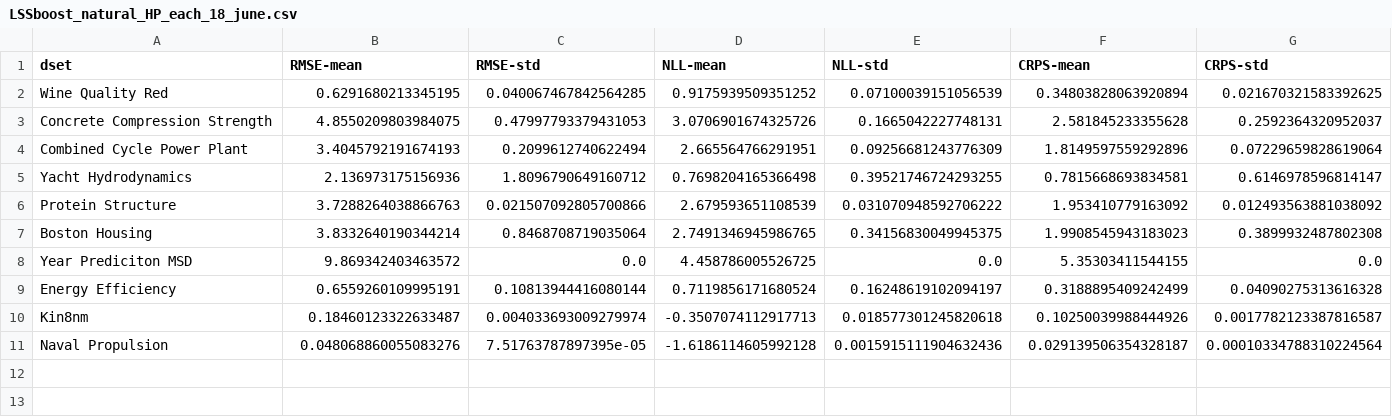
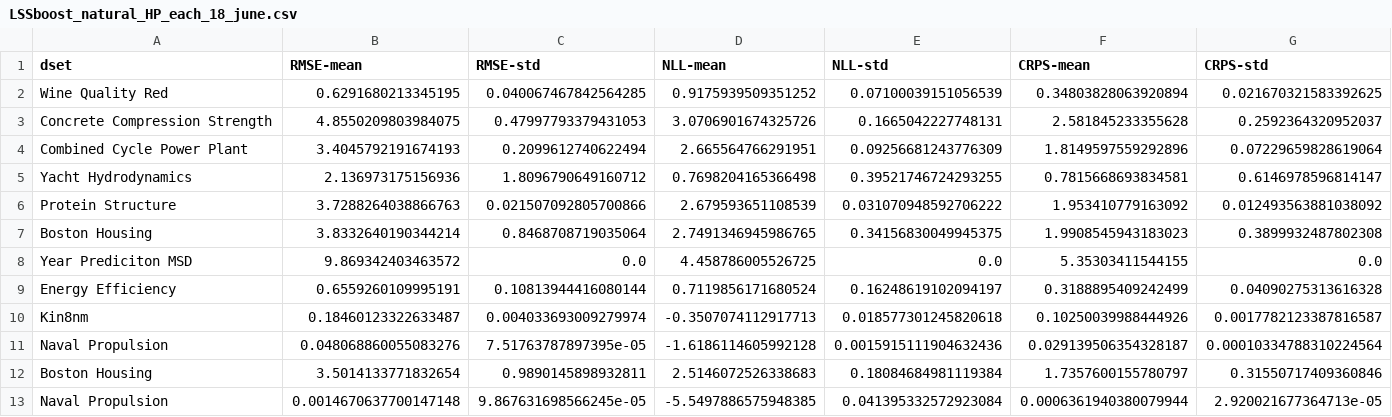
Before and after one commit to ujohn33/dgbm-paper, a CSV file: results/LSSboost_natural_HP_each_18_june.csv, drawn as a sheet; only a part is shown; rows hold the shown columns only; the diff names each change by its address in the sheet, - before the commit and + after, or states it on an @@ line.

Commit message:
results

```diff
--- a/results/LSSboost_natural_HP_each_18_june.csv
+++ b/results/LSSboost_natural_HP_each_18_june.csv
+row 12: Boston Housing | 3.5014133771832654 | 0.9890145898932811 | 2.5146072526338683 | 0.18084684981119384 | 1.7357600155780797 | 0.31550717409360846
+row 13: Naval Propulsion | 0.0014670637700147148 | 9.867631698566245e-05 | -5.5497886575948385 | 0.041395332572923084 | 0.0006361940380079944 | 2.920021677364713e-05
```
Also changed, not shown: 2 other files.
